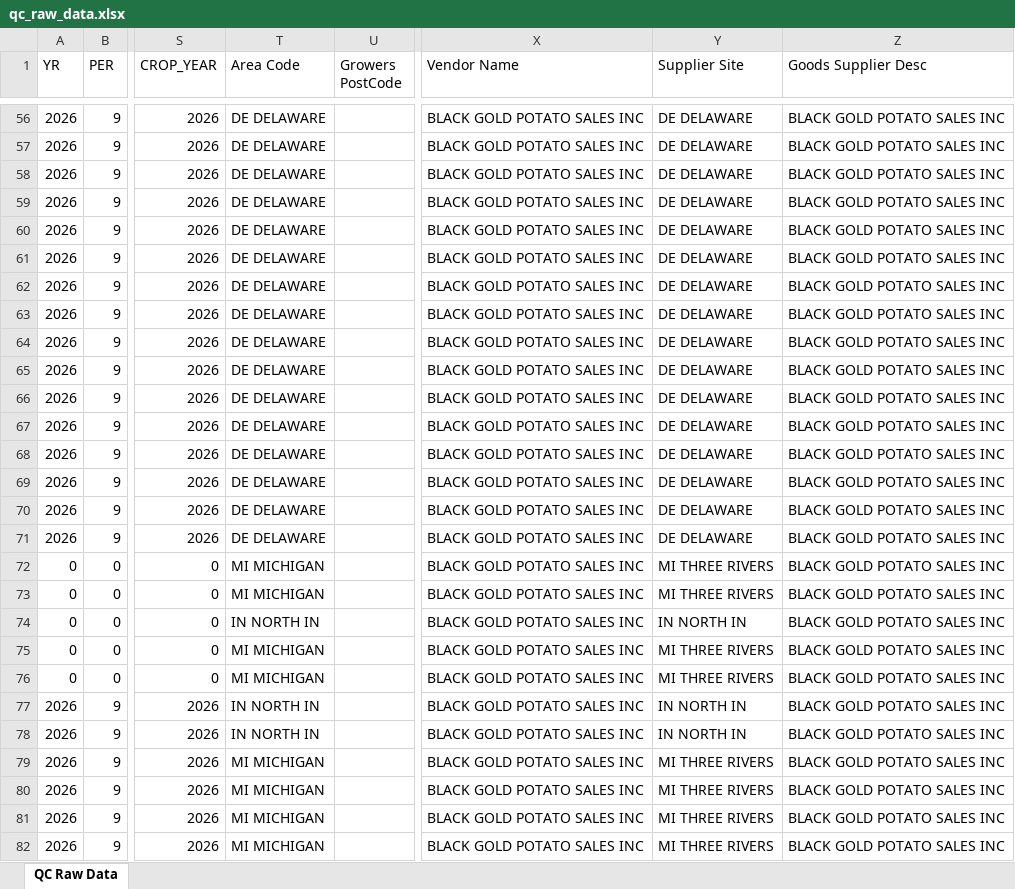
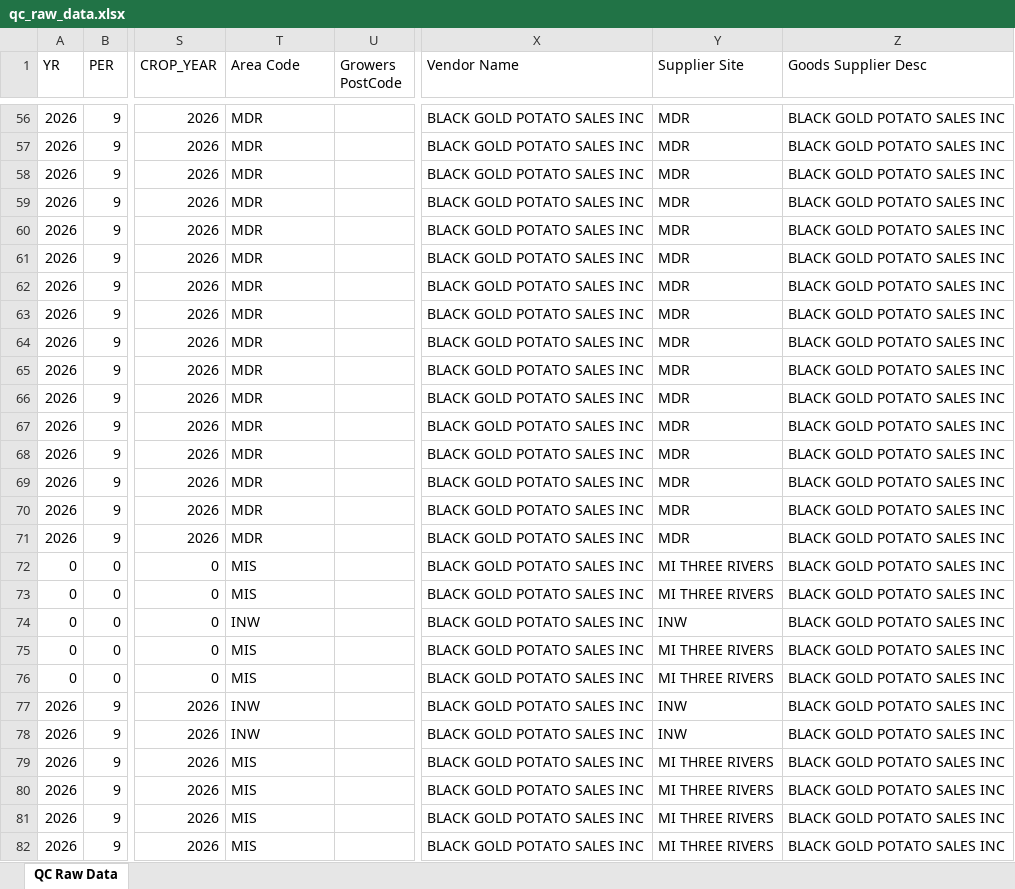
Before and after one commit to igargouri10/daily-quality-update, an Excel workbook: data/qc_raw_data.xlsx, sheet QC Raw Data, drawn as a sheet; only a part is shown, gaps mark what is left out; values as stored, in another font and other column widths than the file's, no borders; the diff covers the shown part only; the diff names each change by its address in the sheet, - before the commit and + after, or states it on an @@ line.

Commit message:
Update QC data

```diff
--- a/data/qc_raw_data.xlsx (sheet QC Raw Data)
+++ b/data/qc_raw_data.xlsx (sheet QC Raw Data)
-T56:T71 (Area Code): DE DELAWARE
+T56:T71 (Area Code): MDR
-Y56:Y71 (Supplier Site): DE DELAWARE
+Y56:Y71 (Supplier Site): MDR
-T72:T73 (Area Code): MI MICHIGAN
+T72:T73 (Area Code): MIS
-T74 (Area Code): IN NORTH IN
+T74 (Area Code): INW
-Y74 (Supplier Site): IN NORTH IN
+Y74 (Supplier Site): INW
-T75:T76 (Area Code): MI MICHIGAN
+T75:T76 (Area Code): MIS
-T77:T78 (Area Code): IN NORTH IN
+T77:T78 (Area Code): INW
-Y77:Y78 (Supplier Site): IN NORTH IN
+Y77:Y78 (Supplier Site): INW
-T79:T82 (Area Code): MI MICHIGAN
+T79:T82 (Area Code): MIS
```
Also changed, not shown: 262 edited cells elsewhere in this sheet.
